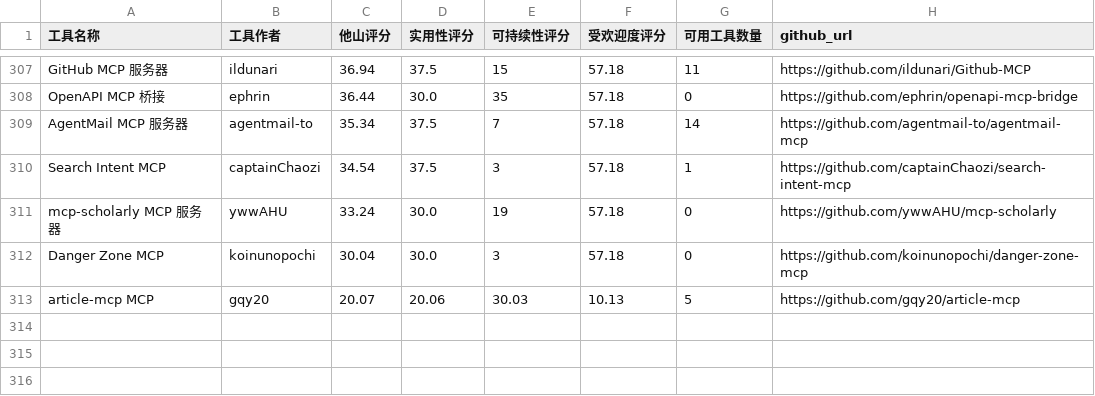
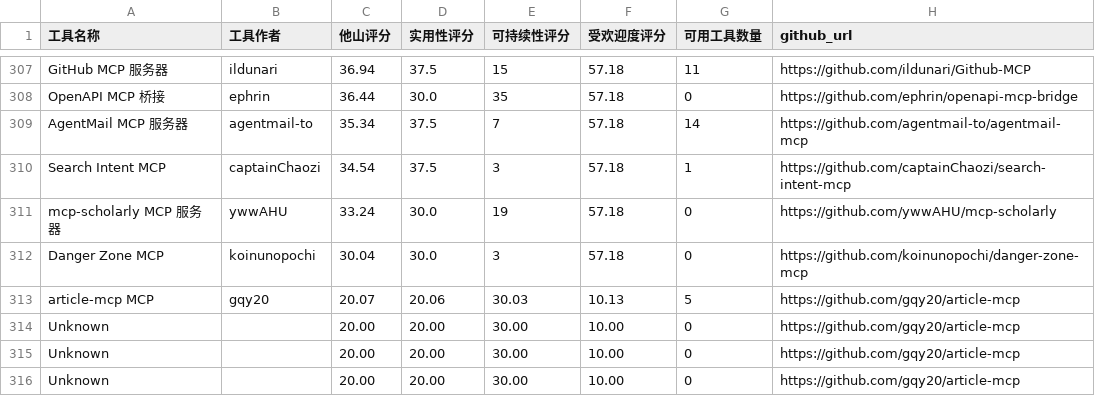
Before and after one commit to gqy20/mcp_agent, a CSV file: data/tashan_verified_mcp.csv, drawn as a sheet; only a part is shown, gaps mark what is left out; the diff names each change by its address in the sheet, - before the commit and + after, or states it on an @@ line.

```diff
--- a/data/tashan_verified_mcp.csv
+++ b/data/tashan_verified_mcp.csv
+row 314: Unknown |  | 20.00 | 20.00 | 30.00 | 10.00 | 0 | https://github.com/gqy20/article-mcp
+row 315: Unknown |  | 20.00 | 20.00 | 30.00 | 10.00 | 0 | https://github.com/gqy20/article-mcp
+row 316: Unknown |  | 20.00 | 20.00 | 30.00 | 10.00 | 0 | https://github.com/gqy20/article-mcp
```
Also changed, not shown: 13 other files.
